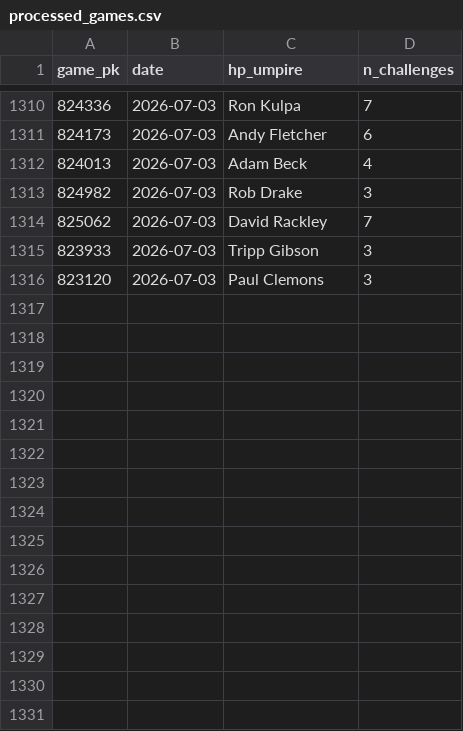
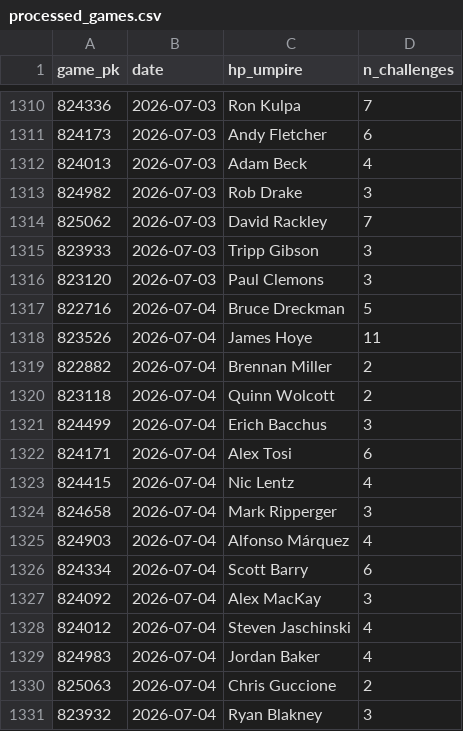
Before and after one commit to jasonbhorne/abs-tracker, a CSV file: data/processed_games.csv, drawn as a sheet; only a part is shown, gaps mark what is left out; the diff names each change by its address in the sheet, - before the commit and + after, or states it on an @@ line.

```diff
--- a/data/processed_games.csv
+++ b/data/processed_games.csv
+row 1317: 822716 | 2026-07-04 | Bruce Dreckman | 5
+row 1318: 823526 | 2026-07-04 | James Hoye | 11
+row 1319: 822882 | 2026-07-04 | Brennan Miller | 2
+row 1320: 823118 | 2026-07-04 | Quinn Wolcott | 2
+row 1321: 824499 | 2026-07-04 | Erich Bacchus | 3
+row 1322: 824171 | 2026-07-04 | Alex Tosi | 6
+row 1323: 824415 | 2026-07-04 | Nic Lentz | 4
+row 1324: 824658 | 2026-07-04 | Mark Ripperger | 3
+row 1325: 824903 | 2026-07-04 | Alfonso Márquez | 4
+row 1326: 824334 | 2026-07-04 | Scott Barry | 6
+row 1327: 824092 | 2026-07-04 | Alex MacKay | 3
+row 1328: 824012 | 2026-07-04 | Steven Jaschinski | 4
+row 1329: 824983 | 2026-07-04 | Jordan Baker | 4
+row 1330: 825063 | 2026-07-04 | Chris Guccione | 2
+row 1331: 823932 | 2026-07-04 | Ryan Blakney | 3
```
Also changed, not shown: 3 other files.
